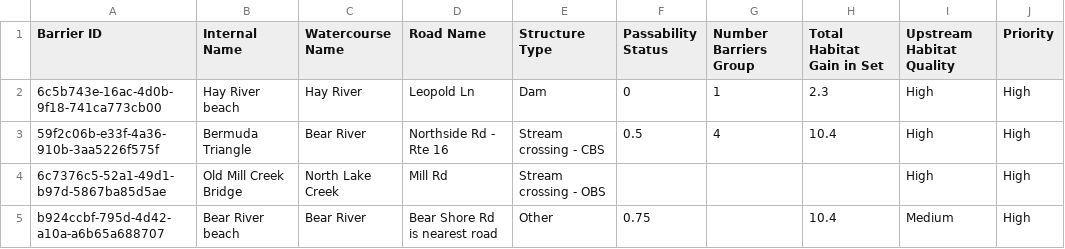
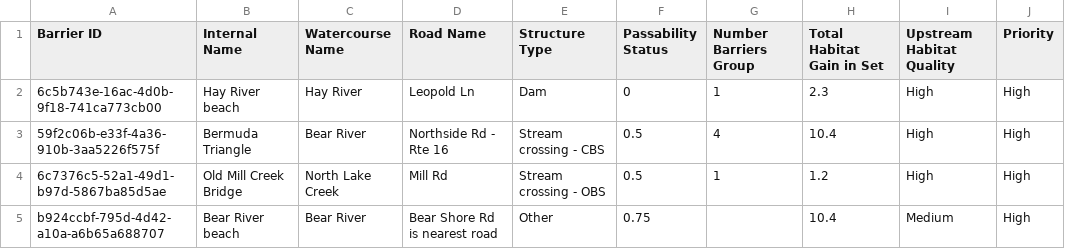
Before and after one commit to Canadian-Wildlife-Federation/pei-wcrp, a CSV file: content/data/priority-barriers-sm.csv, drawn as a sheet; only a part is shown; the diff names each change by its address in the sheet, - before the commit and + after, or states it on an @@ line.

```diff
--- a/content/data/priority-barriers-sm.csv
+++ b/content/data/priority-barriers-sm.csv
-F4 (Passability Status): (empty)
+F4 (Passability Status): 0.5
-G4 (Number Barriers Group): (empty)
+G4 (Number Barriers Group): 1
-H4 (Total Habitat Gain in Set): (empty)
+H4 (Total Habitat Gain in Set): 1.2
```
Also changed, not shown: content/data/priority-barriers-ae.csv, content/data/priority-barriers-as.csv, 29 other files.
